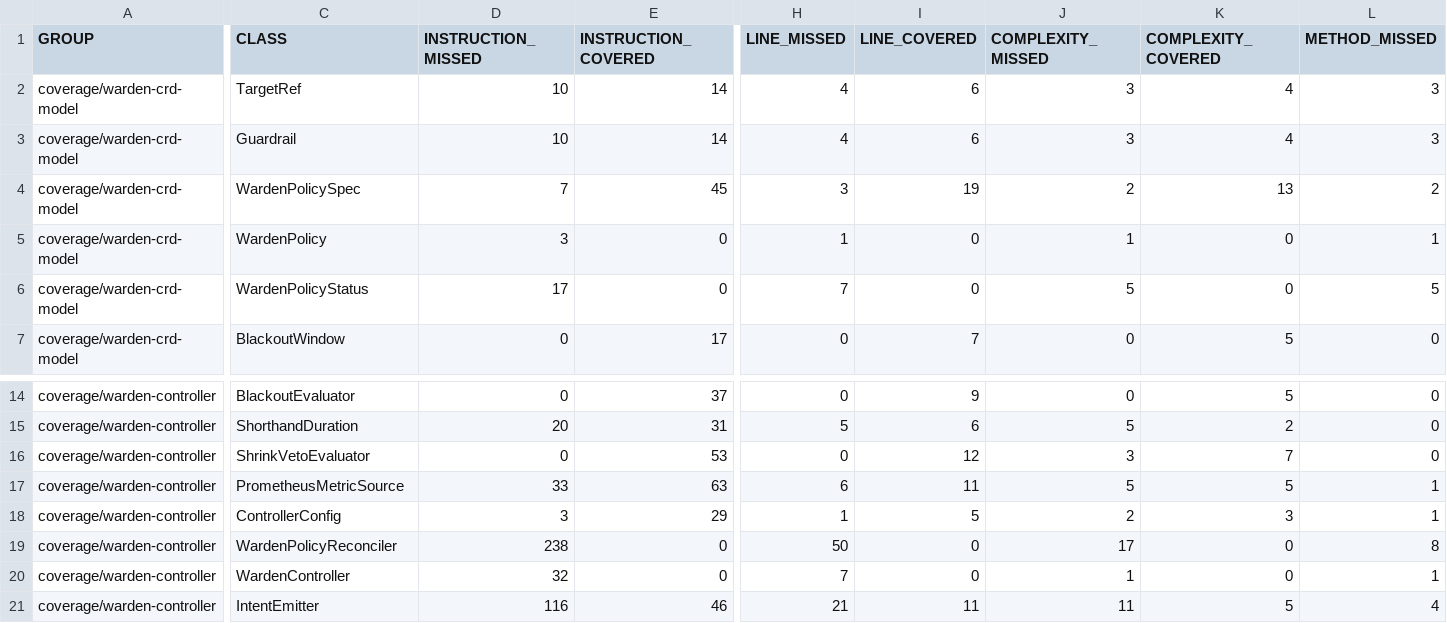
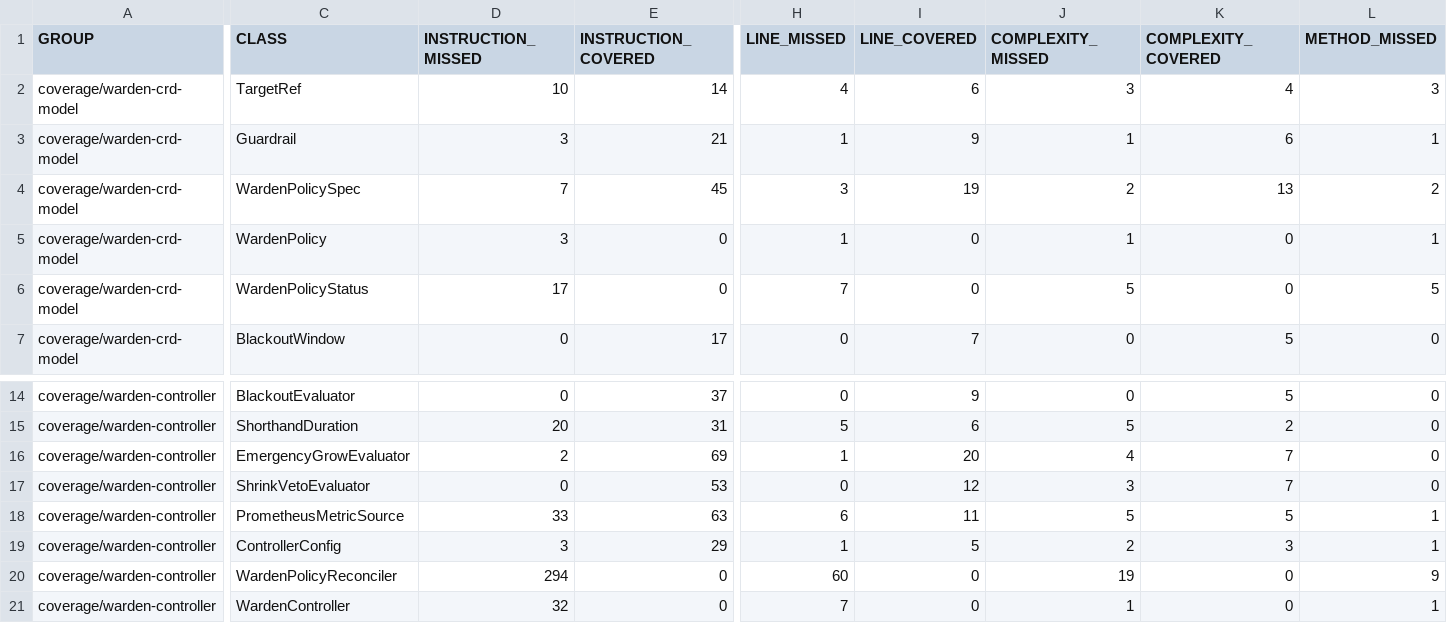
Before and after one commit to baokhang83/mnemo-jvm-warden, a CSV file: jacoco.csv, drawn as a sheet; only a part is shown, gaps mark what is left out; the shorter side is filled out with more unchanged rows; addresses are those after the commit; rows hold the shown columns only; the diff covers the shown part only; the diff names each change by its address in the sheet, - before the commit and + after, or states it on an @@ line.

Commit message:
Deploying to gh-pages from @ baokhang83/mnemo-jvm-warden@d2c51260a23521055c9f8b2df3e49e3a986c4019 🚀

```diff
--- a/jacoco.csv
+++ b/jacoco.csv
-D3 (INSTRUCTION_MISSED): 10
+D3 (INSTRUCTION_MISSED): 3
-E3 (INSTRUCTION_COVERED): 14
+E3 (INSTRUCTION_COVERED): 21
-H3 (LINE_MISSED): 4
+H3 (LINE_MISSED): 1
-I3 (LINE_COVERED): 6
+I3 (LINE_COVERED): 9
-J3 (COMPLEXITY_MISSED): 3
+J3 (COMPLEXITY_MISSED): 1
-K3 (COMPLEXITY_COVERED): 4
+K3 (COMPLEXITY_COVERED): 6
-L3 (METHOD_MISSED): 3
+L3 (METHOD_MISSED): 1
+row 16: coverage/warden-controller | EmergencyGrowEvaluator | 2 | 69 | 1 | 20 | 4 | 7 | 0
-D20 (INSTRUCTION_MISSED): 238
+D20 (INSTRUCTION_MISSED): 294
-H20 (LINE_MISSED): 50
+H20 (LINE_MISSED): 60
-J20 (COMPLEXITY_MISSED): 17
+J20 (COMPLEXITY_MISSED): 19
-L20 (METHOD_MISSED): 8
+L20 (METHOD_MISSED): 9
```
Also changed, not shown: 2 edited cells elsewhere in this file, 17 other files.
